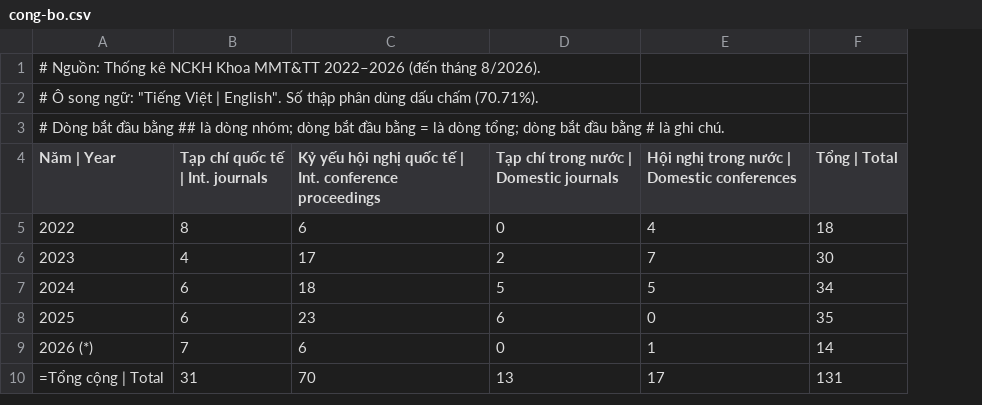
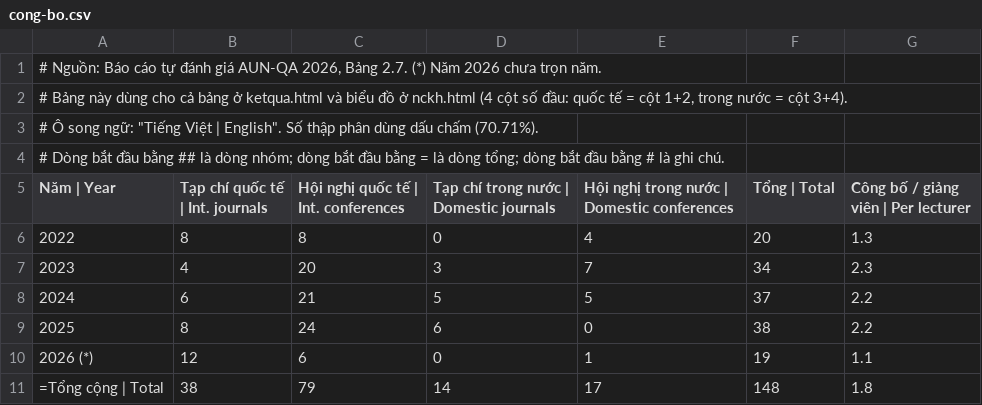
Before and after one commit to tttquyen/mmt-ctu-website, a CSV file: mmt/data/cong-bo.csv, drawn as a sheet; removed rows and columns are numbered as before the commit, all else as after; the diff names each change by its address in the sheet, - before the commit and + after, or states it on an @@ line.

```diff
--- a/mmt/data/cong-bo.csv
+++ b/mmt/data/cong-bo.csv
-column C, rows 4-10: Kỷ yếu hội nghị quốc tế | Int. conference proceedings | 6 | 17 | 18 | 23 | 6 | 70
+column C, rows 5-11: Hội nghị quốc tế | Int. conferences | 8 | 20 | 21 | 24 | 6 | 79
+column G, rows 5-11: Công bố / giảng viên | Per lecturer | 1.3 | 2.3 | 2.2 | 2.2 | 1.1 | 1.8
-A1 (Năm | Year): # Nguồn: Thống kê NCKH Khoa MMT&TT 2022–2026 (đến tháng 8/2026).
+A1 (Năm | Year): # Nguồn: Báo cáo tự đánh giá AUN-QA 2026, Bảng 2.7. (*) Năm 2026 chưa trọn năm.
+row 2: # Bảng này dùng cho cả bảng ở ketqua.html và biểu đồ ở nckh.html (4 cột số đầu: quốc tế = cột 1+2, trong nước = cột 3+4).
-F6 (Tổng | Total): 18
+F6 (Tổng | Total): 20
-D7: 2
+D7: 3
-F7 (Tổng | Total): 30
+F7 (Tổng | Total): 34
-F8 (Tổng | Total): 34
+F8 (Tổng | Total): 37
-B9 (Tạp chí quốc tế | Int. journals): 6
+B9 (Tạp chí quốc tế | Int. journals): 8
-F9 (Tổng | Total): 35
+F9 (Tổng | Total): 38
-B10 (Tạp chí quốc tế | Int. journals): 7
+B10 (Tạp chí quốc tế | Int. journals): 12
-F10 (Tổng | Total): 14
+F10 (Tổng | Total): 19
-B11 (Tạp chí quốc tế | Int. journals): 31
+B11 (Tạp chí quốc tế | Int. journals): 38
-D11: 13
+D11: 14
-F11 (Tổng | Total): 131
+F11 (Tổng | Total): 148
```
Also changed, not shown: mmt/data/ke-hoach-attt.csv, mmt/data/ke-hoach-mmt.csv, 42 other files.
